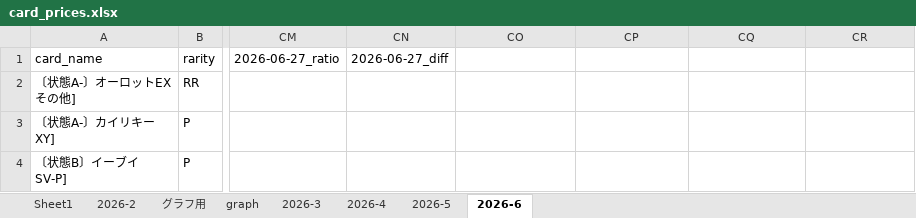
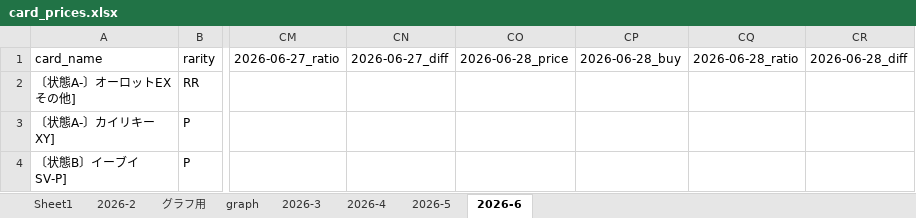
Before and after one commit to yoshi903i-coder/pokemon-price-bot, an Excel workbook: card_prices.xlsx, sheet 2026-6, drawn as a sheet; only a part is shown, gaps mark what is left out; values as stored, in another font and other column widths than the file's, no borders; the diff covers the shown part only; the diff names each change by its address in the sheet, - before the commit and + after, or states it on an @@ line.

```diff
--- a/card_prices.xlsx (sheet 2026-6)
+++ b/card_prices.xlsx (sheet 2026-6)
-CO1: (empty)
+CO1: 2026-06-28_price
-CP1: (empty)
+CP1: 2026-06-28_buy
-CQ1: (empty)
+CQ1: 2026-06-28_ratio
-CR1: (empty)
+CR1: 2026-06-28_diff
```
Also changed, not shown: 113 added rows elsewhere in this sheet.
